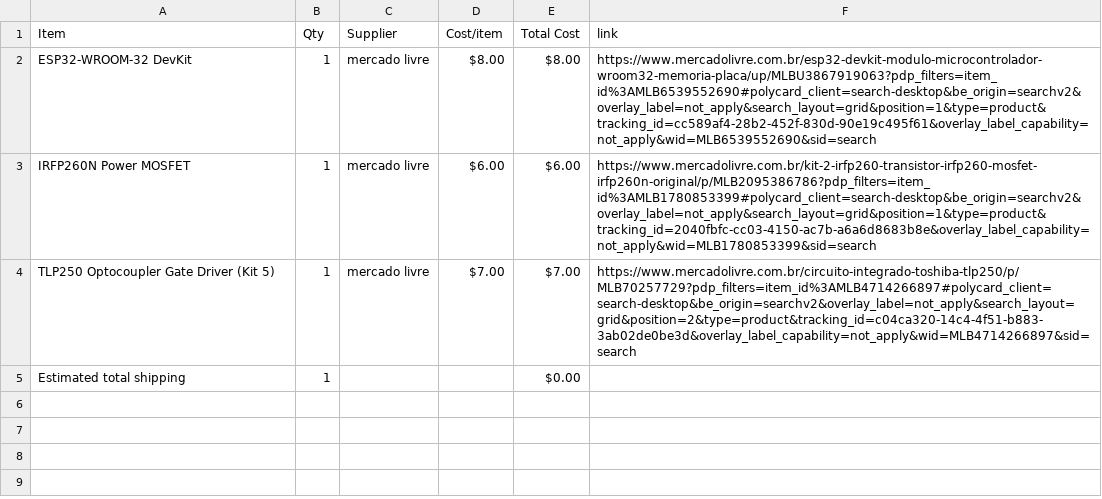
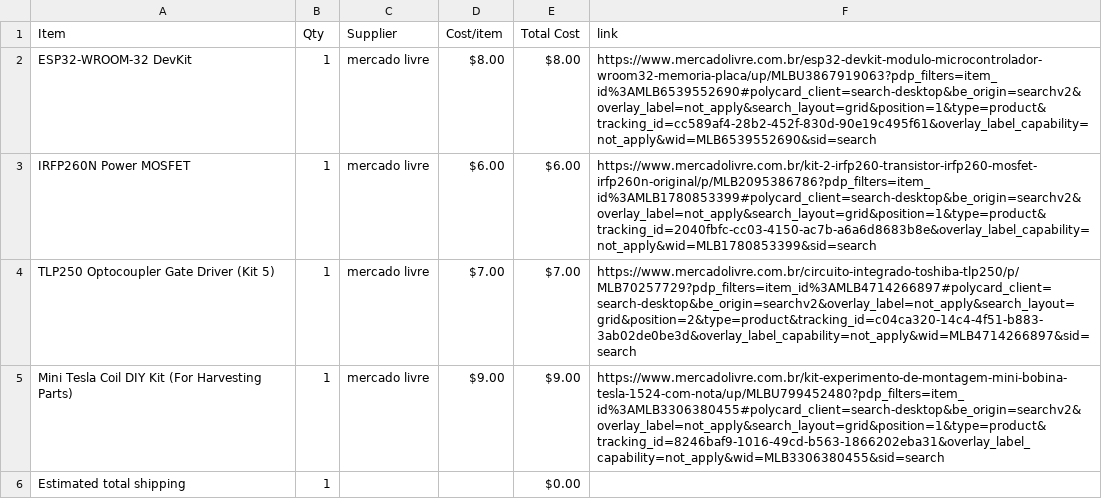
Before and after one commit to Gustavo-Santos-Felipe/Solid-State-Tesla-Coil-, a CSV file: BOM.csv, drawn as a sheet; the diff names each change by its address in the sheet, - before the commit and + after, or states it on an @@ line.

Commit message:
Sync Solid State Tesla Coil - SSTC from Half Life

```diff
--- a/BOM.csv
+++ b/BOM.csv
+row 5: Mini Tesla Coil DIY Kit (For Harvesting Parts) | 1 | mercado livre | $9.00 | $9.00 | https://www.mercadolivre.com.br/kit-experimento-de-montagem-mini-bobina-tesla-1524-com-nota/up/MLBU799452480?pdp_filters=item_id%3AMLB3306380455#polycard_client=search-desktop&be_origin=searchv2&overlay_label=not_apply&search_layout=grid&position=1&type=product&tracking_id=8246baf9-1016-49cd-b563-1866202eba31&overlay_label_capability=not_apply&wid=MLB3306380455&sid=search
```
